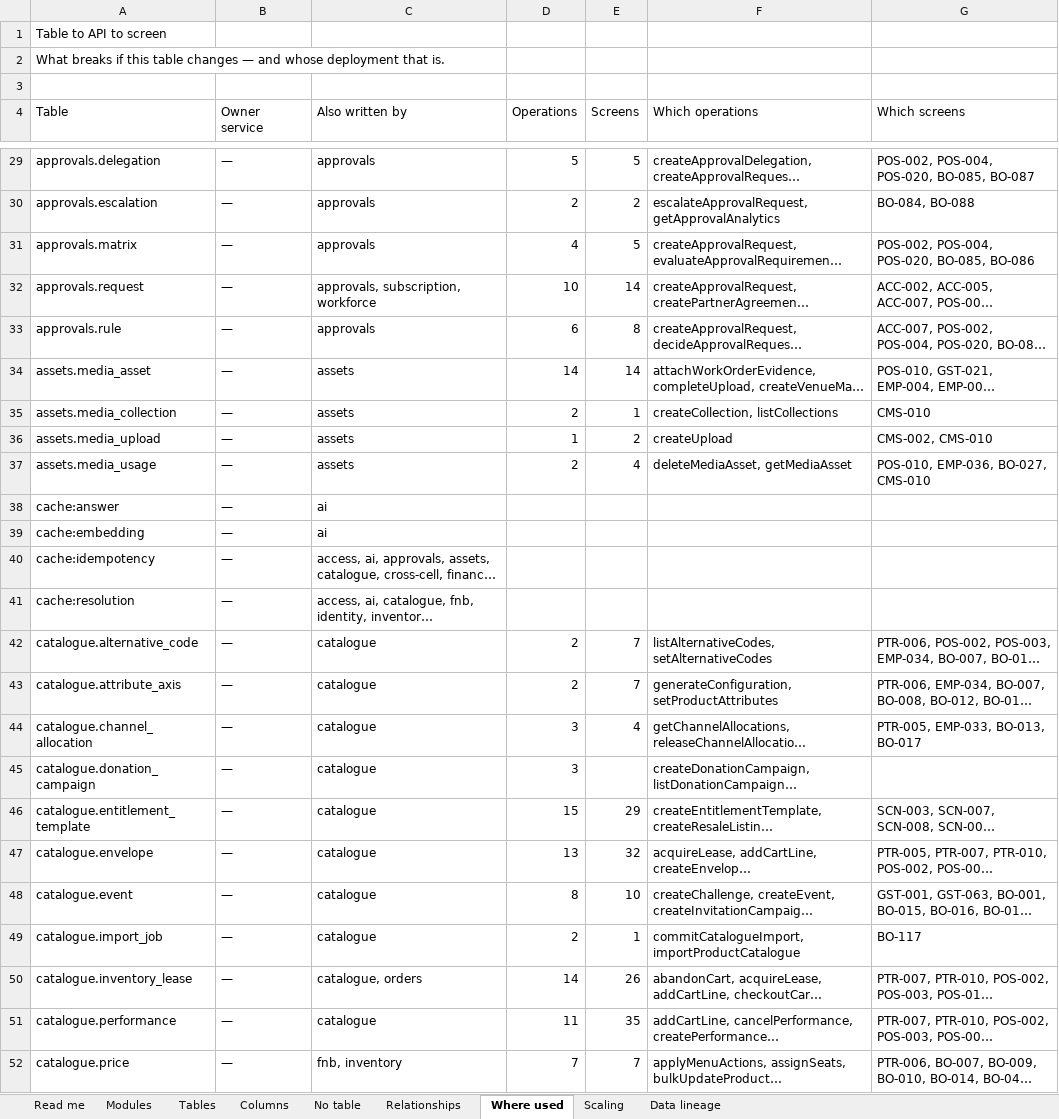
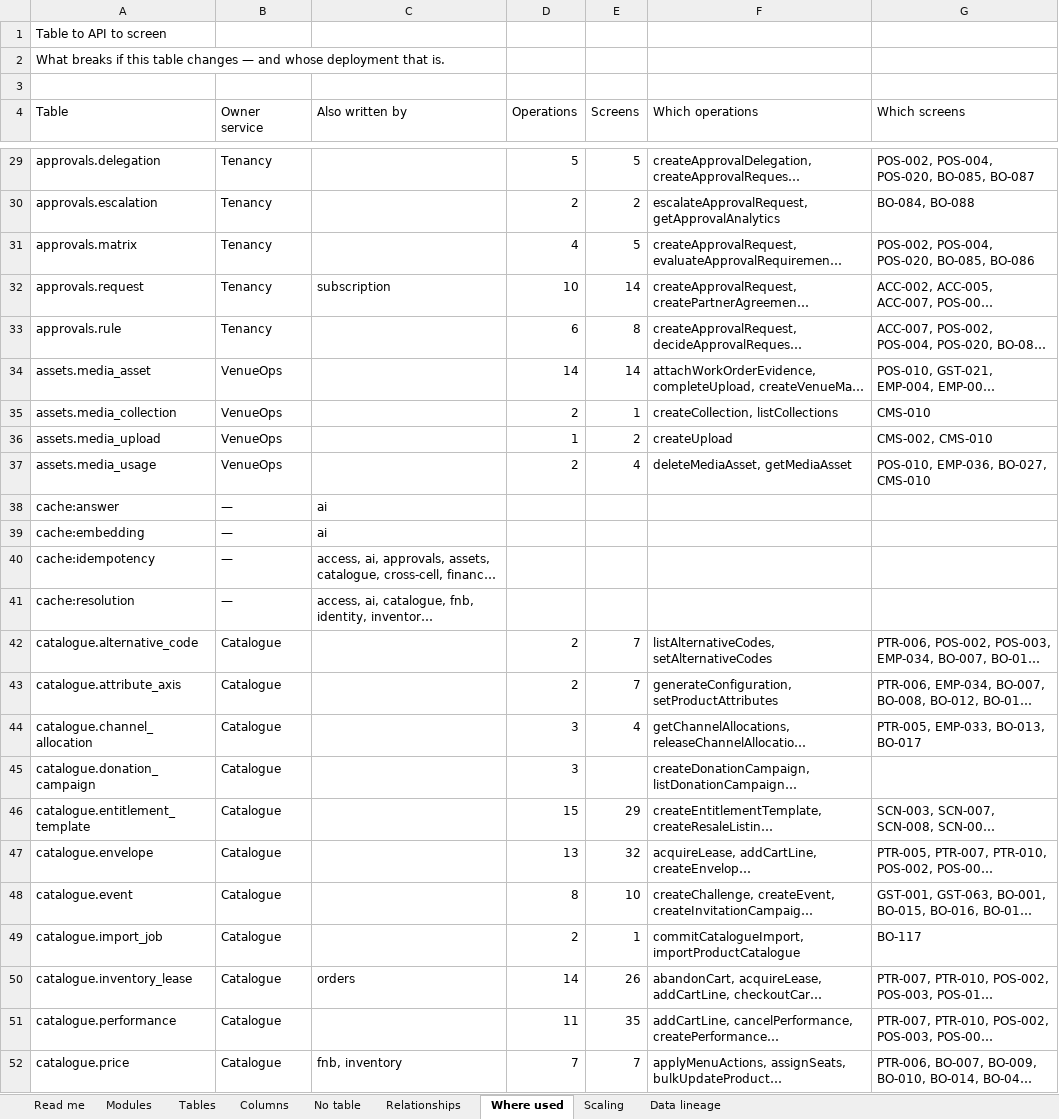
Before and after one commit to Diretide298/Solution_Architecture, an Excel workbook: ticvai/TICVAI_Schema_Reference.xlsx, sheet Where used, drawn as a sheet; only a part is shown, gaps mark what is left out; long unchanged cells end in …; values as stored, in another font and other column widths than the file's, no cell formats; the diff covers the shown part only; the diff names each change by its address in the sheet, - before the commit and + after, or states it on an @@ line.

```diff
--- a/ticvai/TICVAI_Schema_Reference.xlsx (sheet Where used)
+++ b/ticvai/TICVAI_Schema_Reference.xlsx (sheet Where used)
-B29:B33 (Owner service): —
+B29:B33 (Owner service): Tenancy
-C29:C31 (Also written by): approvals
+C29:C31 (Also written by): (empty)
-C32 (Also written by): approvals, subscription, workforce
+C32 (Also written by): subscription
-C33 (Also written by): approvals
+C33 (Also written by): (empty)
-B34:B37 (Owner service): —
+B34:B37 (Owner service): VenueOps
-C34:C37 (Also written by): assets
+C34:C37 (Also written by): (empty)
-B42:B52 (Owner service): —
+B42:B52 (Owner service): Catalogue
-C42:C49 (Also written by): catalogue
+C42:C49 (Also written by): (empty)
-C50 (Also written by): catalogue, orders
+C50 (Also written by): orders
-C51 (Also written by): catalogue
+C51 (Also written by): (empty)
```
Also changed, not shown: 638 edited cells elsewhere in this sheet, sheet Tables, cell formats, ticvai/handoff/TICVAI_Schema_Reference.xlsx, 2 other files.
